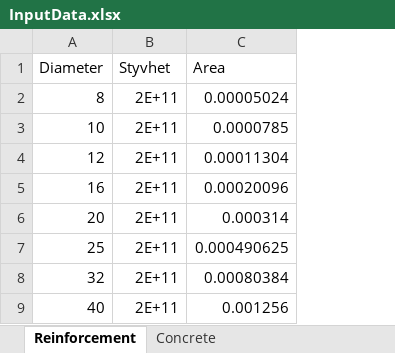
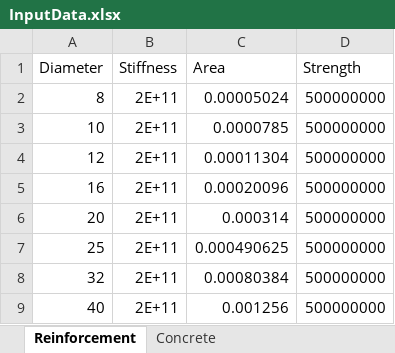
Before and after one commit to GabrielEdefors/Crossection, an Excel workbook: InputData.xlsx, sheet Reinforcement, drawn as a sheet; values as stored, in another font and other column widths than the file's, no borders; the diff names each change by its address in the sheet, - before the commit and + after, or states it on an @@ line.

```diff
--- a/InputData.xlsx (sheet Reinforcement)
+++ b/InputData.xlsx (sheet Reinforcement)
+column D (Strength), rows 2-9: all 500000000
-B1: Styvhet
+B1: Stiffness
```
Also changed, not shown: sheet Concrete, 1 other file.
